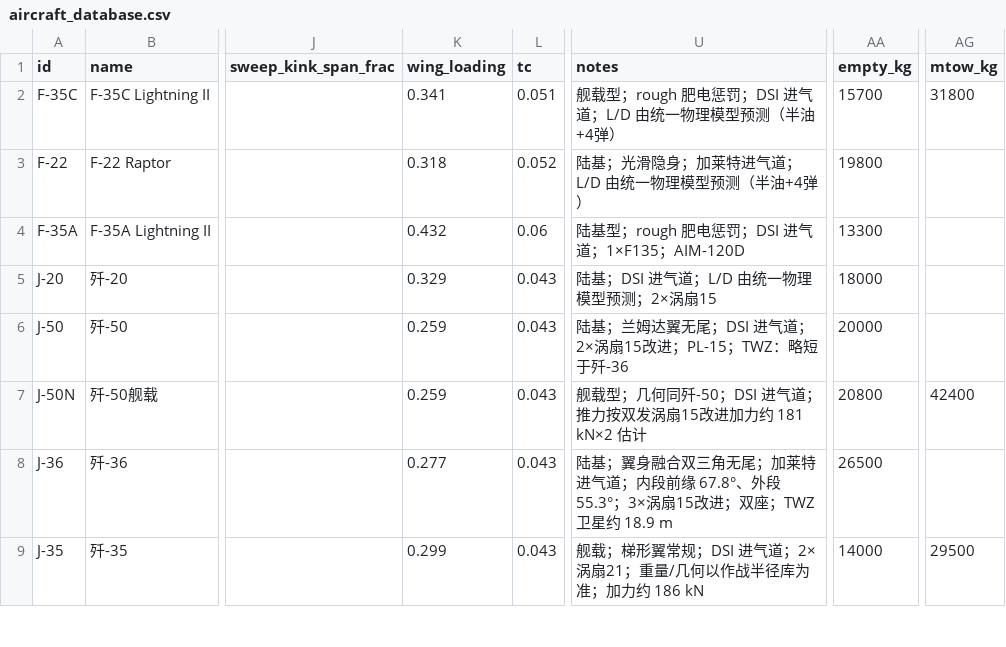
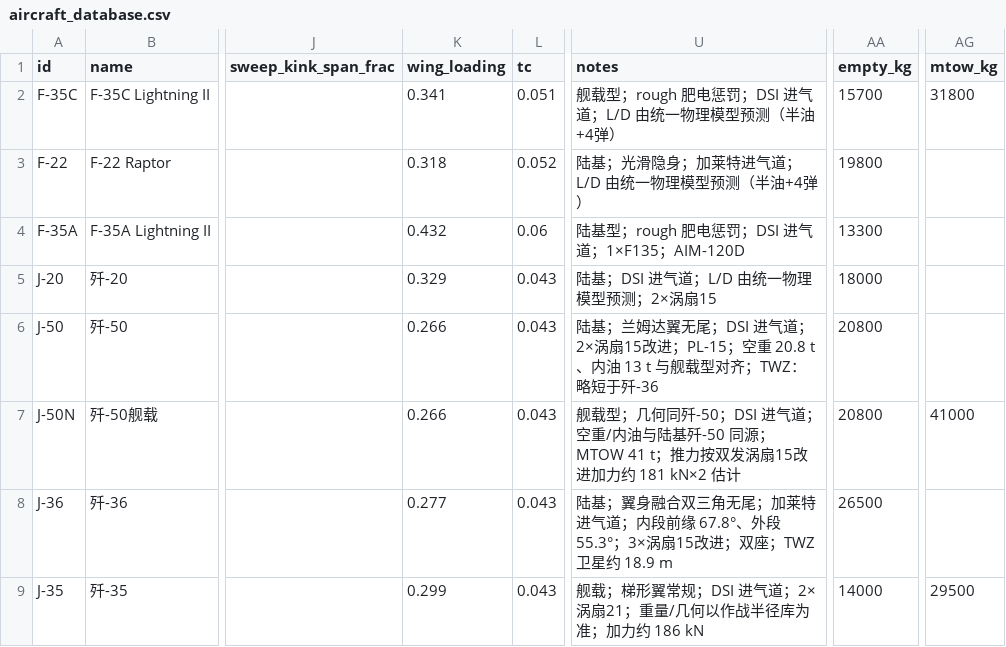
Before and after one commit to xtxsinan-lgtm/military_simulators, a CSV file: data/aircraft_database.csv, drawn as a sheet; only a part is shown, gaps mark what is left out; the diff names each change by its address in the sheet, - before the commit and + after, or states it on an @@ line.

```diff
--- a/data/aircraft_database.csv
+++ b/data/aircraft_database.csv
-K6:K7 (wing_loading): 0.259
+K6:K7 (wing_loading): 0.266
-U6 (notes): …进；PL-15；TWZ：略短…
+U6 (notes): …进；PL-15；空重 20.8 t、内油 13 t 与舰载型对齐；TWZ：略短…
-AA6 (empty_kg): 20000
+AA6 (empty_kg): 20800
-U7 (notes): …进气道；推力按双…
+U7 (notes): …进气道；空重/内油与陆基歼-50 同源；MTOW 41 t；推力按双…
-AG7 (mtow_kg): 42400
+AG7 (mtow_kg): 41000
```
Also changed, not shown: 27 other files.
